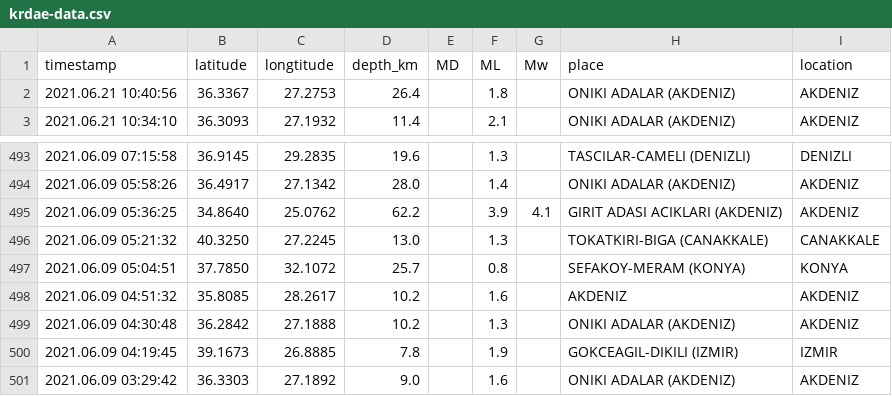
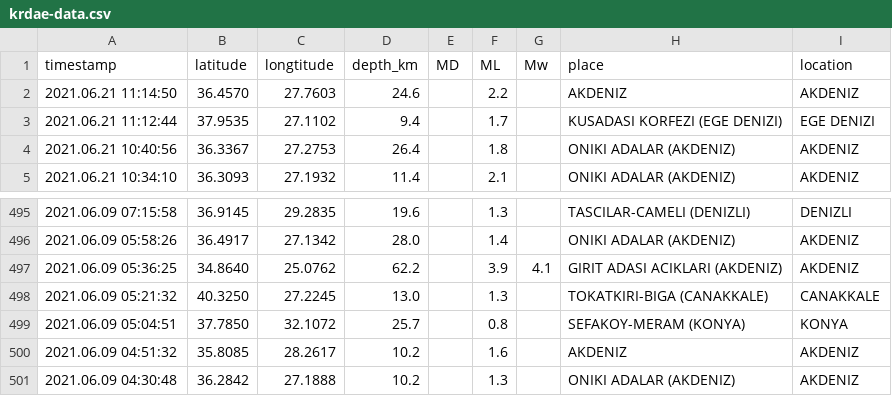
Before and after one commit to eozer/gh-actions-test, a CSV file: krdae-data.csv, drawn as a sheet; only a part is shown, gaps mark what is left out; removed rows and columns are numbered as before the commit, all else as after; the diff names each change by its address in the sheet, - before the commit and + after, or states it on an @@ line.

```diff
--- a/krdae-data.csv
+++ b/krdae-data.csv
+row 2: 2021.06.21 11:14:50 | 36.4570 | 27.7603 | 24.6 |  | 2.2 |  | AKDENIZ | AKDENIZ
+row 3: 2021.06.21 11:12:44 | 37.9535 | 27.1102 | 9.4 |  | 1.7 |  | KUSADASI KORFEZI (EGE DENIZI) | EGE DENIZI
-row 500: 2021.06.09 04:19:45 | 39.1673 | 26.8885 | 7.8 |  | 1.9 |  | GOKCEAGIL-DIKILI (IZMIR) | IZMIR
-row 501: 2021.06.09 03:29:42 | 36.3303 | 27.1892 | 9.0 |  | 1.6 |  | ONIKI ADALAR (AKDENIZ) | AKDENIZ
```
